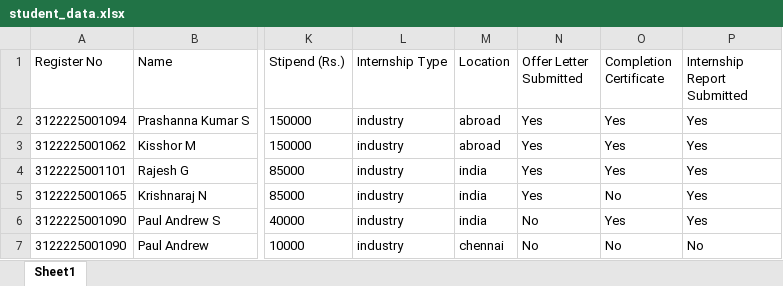
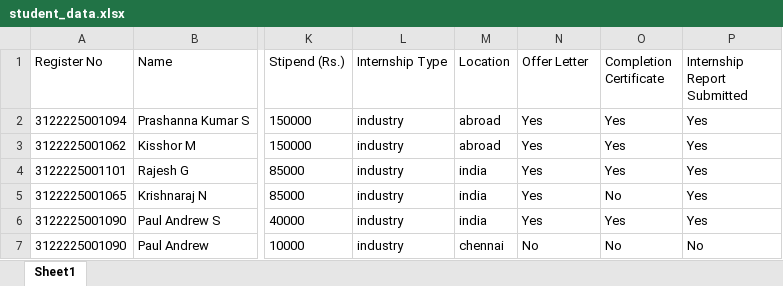
Before and after one commit to PaulAndrew7/InternTrack, an Excel workbook: student_data.xlsx, sheet Sheet1, drawn as a sheet; only a part is shown, gaps mark what is left out; values as stored, in another font and other column widths than the file's, no borders; the diff names each change by its address in the sheet, - before the commit and + after, or states it on an @@ line.

```diff
--- a/student_data.xlsx (sheet Sheet1)
+++ b/student_data.xlsx (sheet Sheet1)
-N1: Offer Letter Submitted
+N1: Offer Letter
-N6 (Offer Letter): No
+N6 (Offer Letter): Yes
```
Also changed, not shown: 2 other files.
